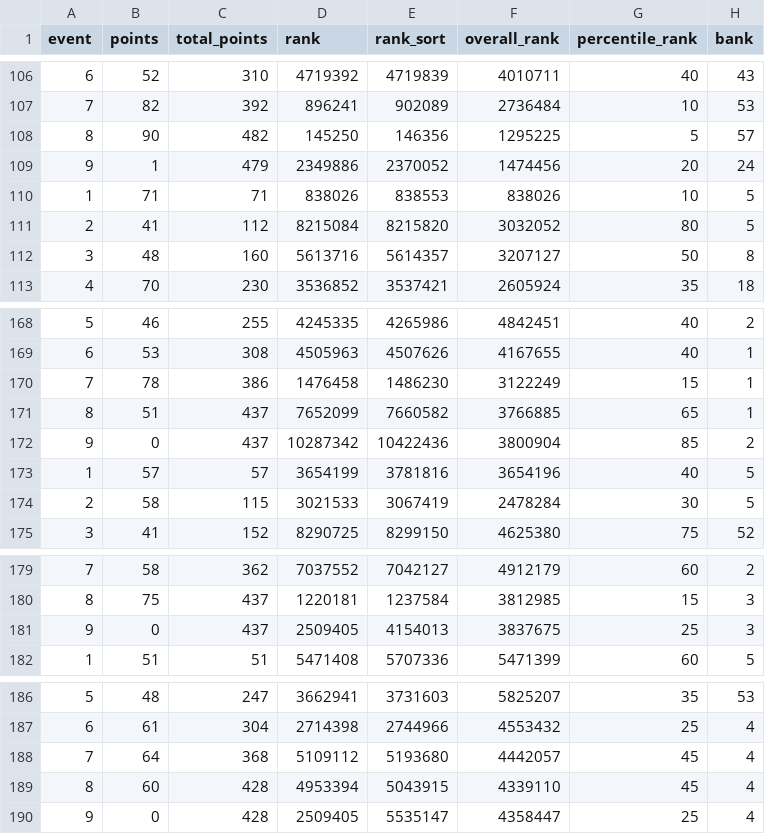
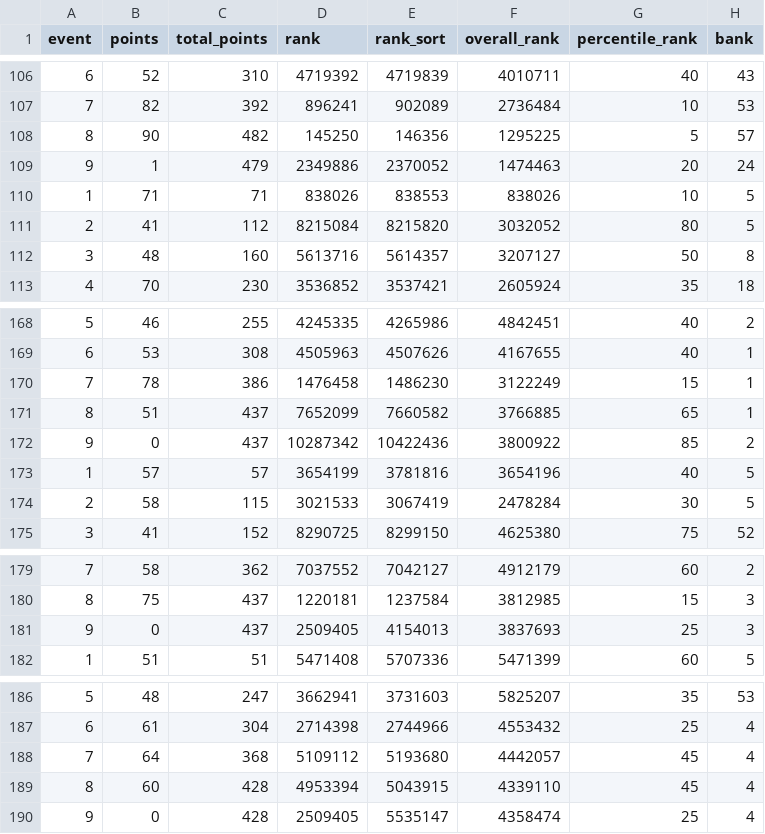
Before and after one commit to fluidraccoon/fpl-jager-crew, a CSV file: data/weekly_scores.csv, drawn as a sheet; only a part is shown, gaps mark what is left out; the diff covers the shown part only; the diff names each change by its address in the sheet, - before the commit and + after, or states it on an @@ line.

```diff
--- a/data/weekly_scores.csv
+++ b/data/weekly_scores.csv
-F109 (overall_rank): 1474456
+F109 (overall_rank): 1474463
-F172 (overall_rank): 3800904
+F172 (overall_rank): 3800922
-F181 (overall_rank): 3837675
+F181 (overall_rank): 3837693
-F190 (overall_rank): 4358447
+F190 (overall_rank): 4358474
```
Also changed, not shown: 4 added rows, 4 removed rows, 32 moved rows and 17 edited cells elsewhere in this file, data/chip_usage.csv.
